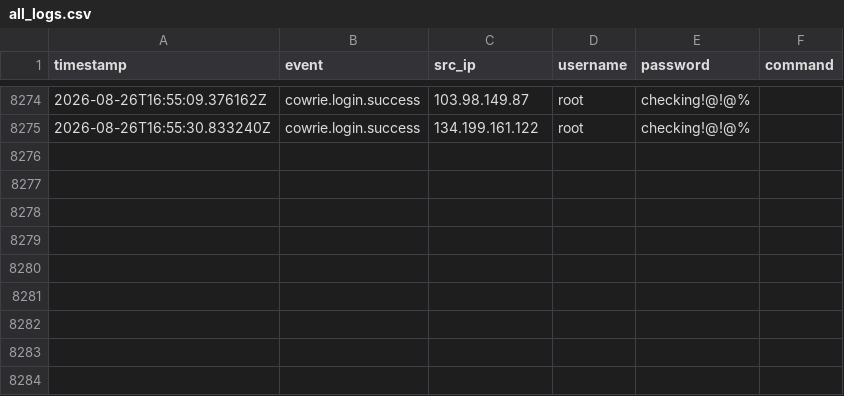
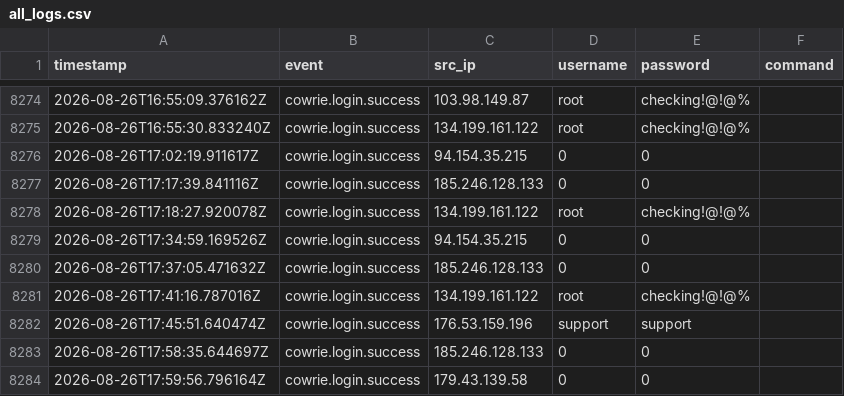
Before and after one commit to Prabhath-de/cowrie-analysis, a CSV file: csv/all_logs.csv, drawn as a sheet; only a part is shown, gaps mark what is left out; the diff names each change by its address in the sheet, - before the commit and + after, or states it on an @@ line.

```diff
--- a/csv/all_logs.csv
+++ b/csv/all_logs.csv
+row 8276: 2026-08-26T17:02:19.911617Z | cowrie.login.success | 94.154.35.215 | 0 | 0
+row 8277: 2026-08-26T17:17:39.841116Z | cowrie.login.success | 185.246.128.133 | 0 | 0
+row 8278: 2026-08-26T17:18:27.920078Z | cowrie.login.success | 134.199.161.122 | root | checking!@!@%
+row 8279: 2026-08-26T17:34:59.169526Z | cowrie.login.success | 94.154.35.215 | 0 | 0
+row 8280: 2026-08-26T17:37:05.471632Z | cowrie.login.success | 185.246.128.133 | 0 | 0
+row 8281: 2026-08-26T17:41:16.787016Z | cowrie.login.success | 134.199.161.122 | root | checking!@!@%
+row 8282: 2026-08-26T17:45:51.640474Z | cowrie.login.success | 176.53.159.196 | support | support
+row 8283: 2026-08-26T17:58:35.644697Z | cowrie.login.success | 185.246.128.133 | 0 | 0
+row 8284: 2026-08-26T17:59:56.796164Z | cowrie.login.success | 179.43.139.58 | 0 | 0
```
Also changed, not shown: csv/countries.csv, csv/passwords.csv, 7 other files.
